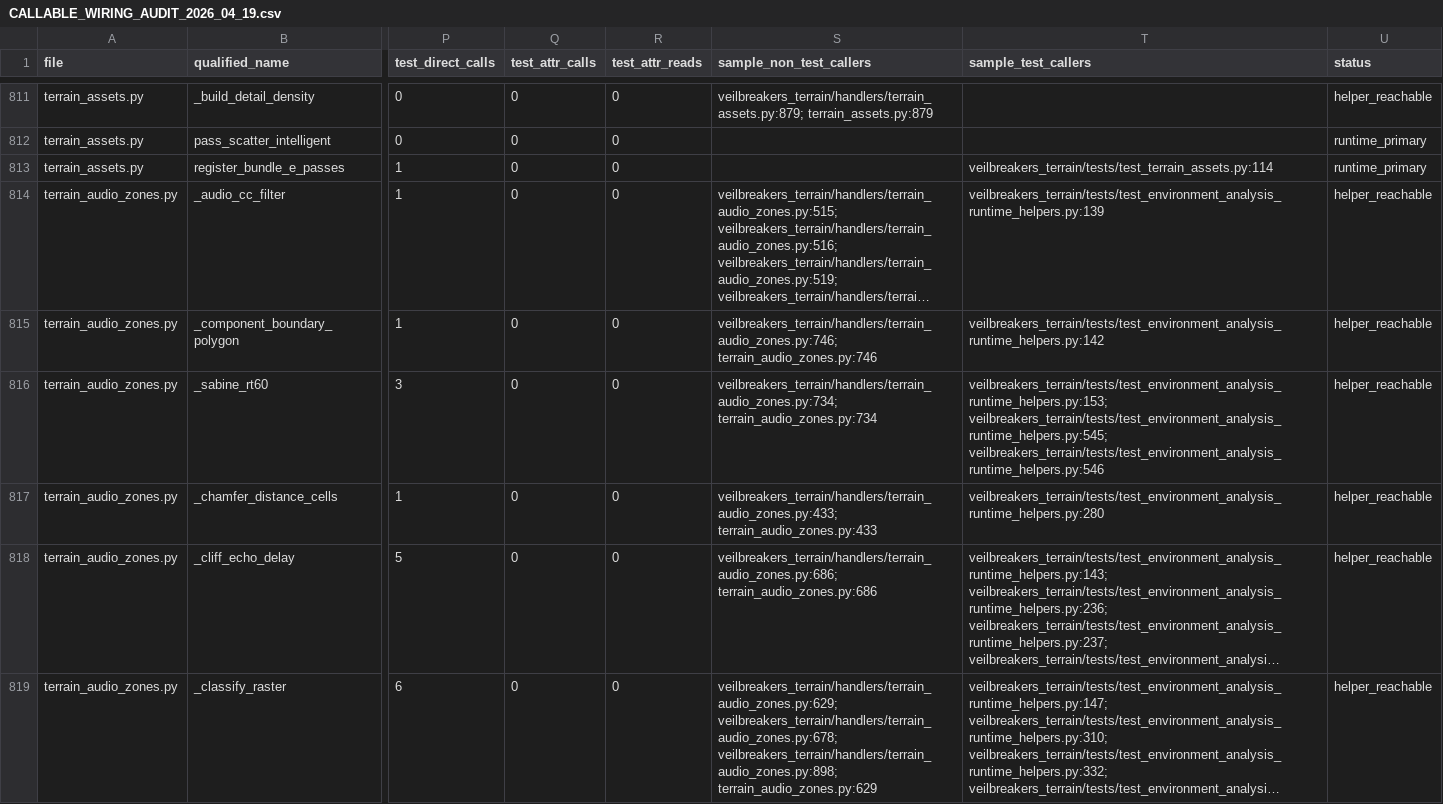
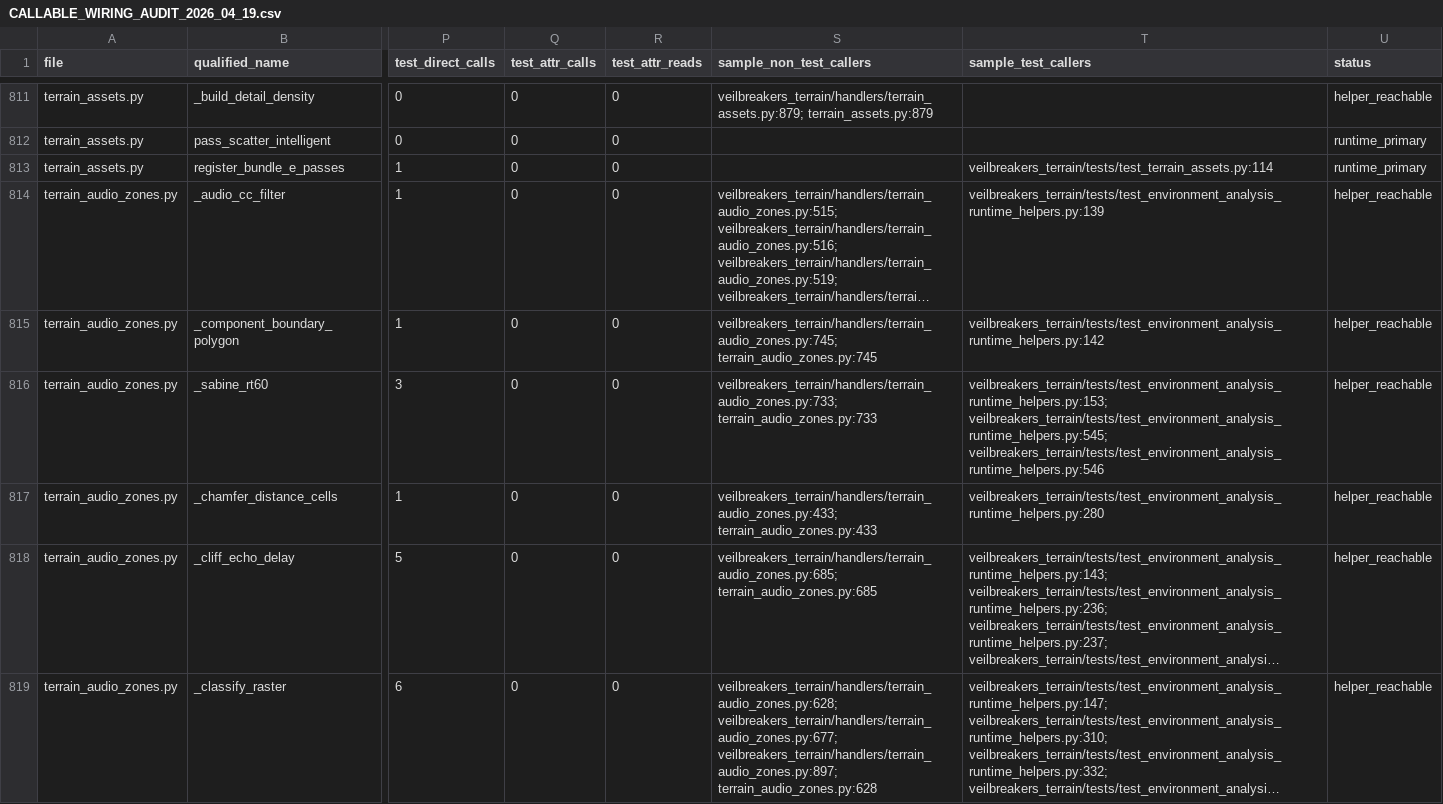
Before and after one commit to Sharks820/veilbreakers-terrain, a CSV file: output/spreadsheet/CALLABLE_WIRING_AUDIT_2026_04_19.csv, drawn as a sheet; only a part is shown, gaps mark what is left out; long unchanged cells end in …; the diff covers the shown part only; the diff names each change by its address in the sheet, - before the commit and + after, or states it on an @@ line.

```diff
--- a/output/spreadsheet/CALLABLE_WIRING_AUDIT_2026_04_19.csv
+++ b/output/spreadsheet/CALLABLE_WIRING_AUDIT_2026_04_19.csv
-S815 (sample_non_test_callers): veilbreakers_terrain/handlers/terrain_audio_zones.py:746; terrain_audio_zones.py:746
+S815 (sample_non_test_callers): veilbreakers_terrain/handlers/terrain_audio_zones.py:745; terrain_audio_zones.py:745
-S816 (sample_non_test_callers): veilbreakers_terrain/handlers/terrain_audio_zones.py:734; terrain_audio_zones.py:734
+S816 (sample_non_test_callers): veilbreakers_terrain/handlers/terrain_audio_zones.py:733; terrain_audio_zones.py:733
-S818 (sample_non_test_callers): veilbreakers_terrain/handlers/terrain_audio_zones.py:686; terrain_audio_zones.py:686
+S818 (sample_non_test_callers): veilbreakers_terrain/handlers/terrain_audio_zones.py:685; terrain_audio_zones.py:685
-S819 (sample_non_test_callers): veilbreakers_terrain/handlers/terrain_audio_zones.py:629; veilbreakers_terrain/handlers/terrain_audio_zones.py:678; veilbreakers_terrain/handlers/terrain_audio_zones.py:898; terrain_audio_zones.py:629
+S819 (sample_non_test_callers): veilbreakers_terrain/handlers/terrain_audio_zones.py:628; veilbreakers_terrain/handlers/terrain_audio_zones.py:677; veilbreakers_terrain/handlers/terrain_audio_zones.py:897; terrain_audio_zones.py:628
```
Also changed, not shown: 44 edited cells elsewhere in this file, output/verification/CALLABLE_VERIFICATION_MATRIX.csv, 9 other files.
